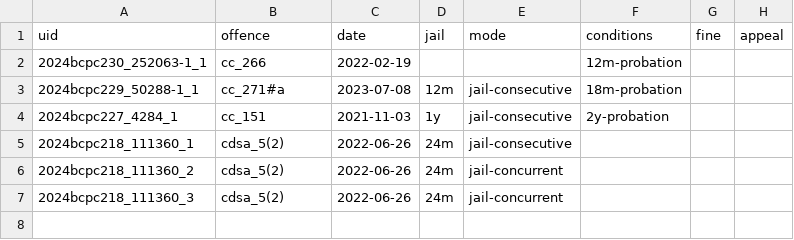
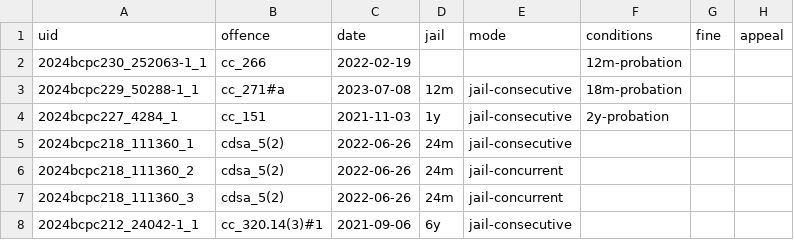
Before and after one commit to 646e62/criminal-code-tools, a CSV file: src/criminal-code-offence-parser/data/sentencing-data/bcpc_reported_sentences.csv, drawn as a sheet.

Commit message:
Added a case to BCPC

```diff
--- a/src/criminal-code-offence-parser/data/sentencing-data/bcpc_reported_sentences.csv
+++ b/src/criminal-code-offence-parser/data/sentencing-data/bcpc_reported_sentences.csv
@@ -7 +7,2 @@ uid,offence,date,jail,mode,conditions,fine,appeal
 2024bcpc218_111360_3,cdsa_5(2),2022-06-26,24m,jail-concurrent,,,
+2024bcpc212_24042-1_1,cc_320.14(3)#1,2021-09-06,6y,jail-consecutive,,,
```
